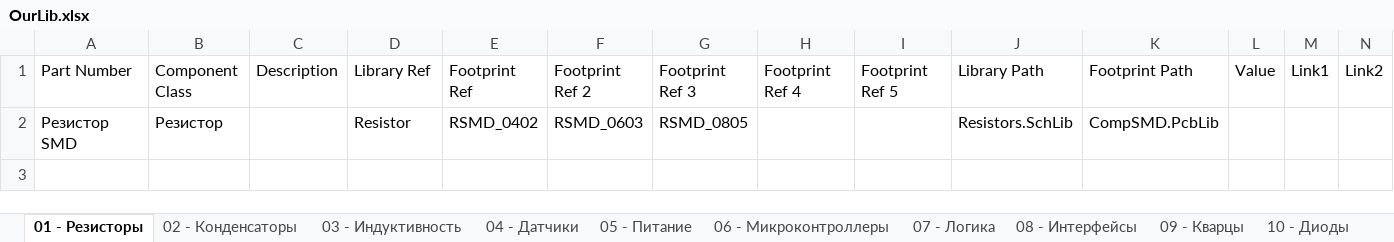
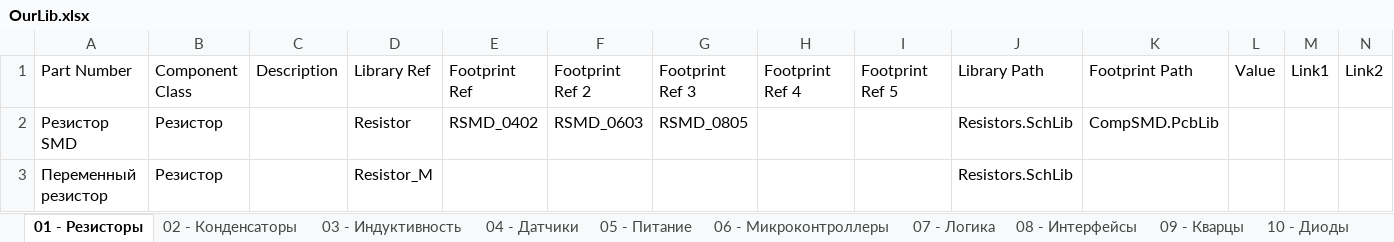
Before and after one commit to siroshy/my-altium-library, an Excel workbook: OurLib.xlsx, sheet 01 - Резисторы, drawn as a sheet; values as stored, in another font and other column widths than the file's, no borders; the diff names each change by its address in the sheet, - before the commit and + after, or states it on an @@ line.

```diff
--- a/OurLib.xlsx (sheet 01 - Резисторы)
+++ b/OurLib.xlsx (sheet 01 - Резисторы)
+row 3: Переменный резистор | Резистор |  | Resistor_M |  |  |  |  |  | Resistors.SchLib
```
Also changed, not shown: sheet 04 - Датчики, sheet 05 - Питание, other sheet tabs, 14 other files.
